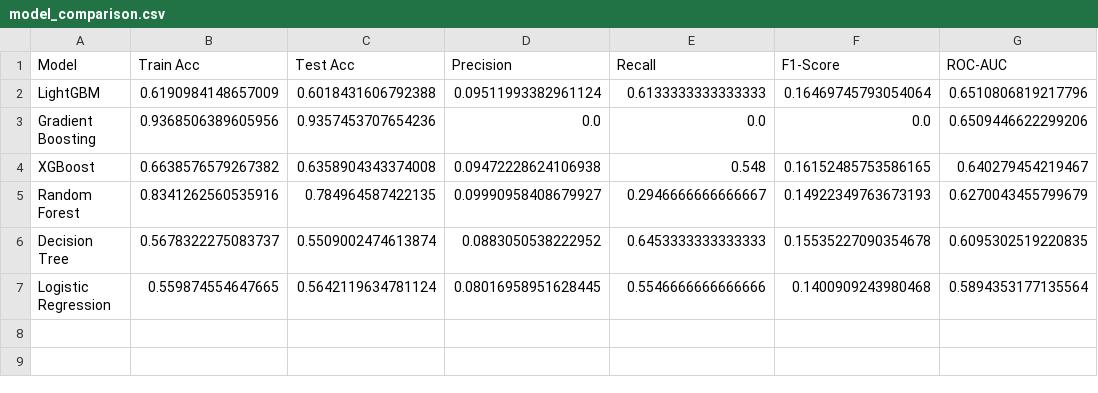
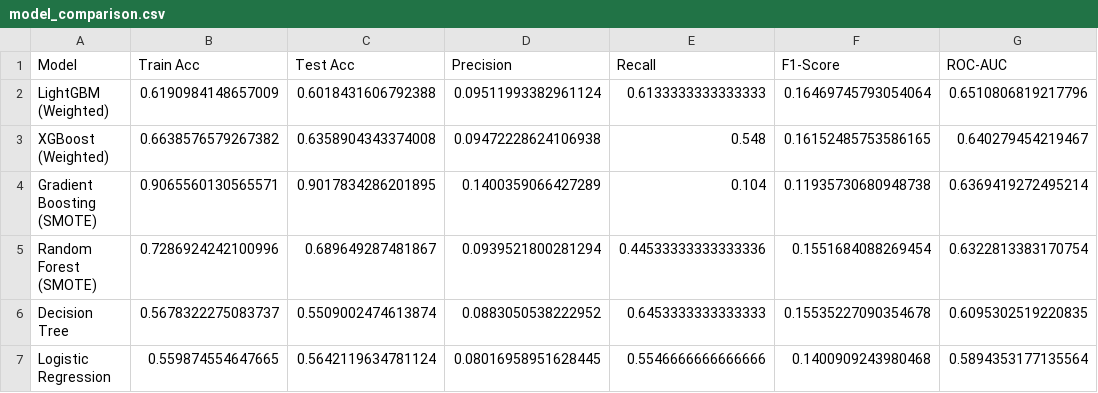
Before and after one commit to Pooja-p18/car-insurance-claim-prediction, a CSV file: outputs/model_comparison.csv, drawn as a sheet.

Commit message:
Improved model using SMOTE and class imbalance handling

```diff
--- a/outputs/model_comparison.csv
+++ b/outputs/model_comparison.csv
@@ -1,6 +1,6 @@
 Model,Train Acc,Test Acc,Precision,Recall,F1-Score,ROC-AUC
-LightGBM,0.6190984148657009,0.6018431606792388,0.09511993382961124,0.6133333333333333,0.16469745793054064,0.6510806819217796
-Gradient Boosting,0.9368506389605956,0.9357453707654236,0.0,0.0,0.0,0.6509446622299206
-XGBoost,0.6638576579267382,0.6358904343374008,0.09472228624106938,0.548,0.16152485753586165,0.640279454219467
-Random Forest,0.8341262560535916,0.784964587422135,0.09990958408679927,0.2946666666666667,0.14922349763673193,0.6270043455799679
+LightGBM (Weighted),0.6190984148657009,0.6018431606792388,0.09511993382961124,0.6133333333333333,0.16469745793054064,0.6510806819217796
+XGBoost (Weighted),0.6638576579267382,0.6358904343374008,0.09472228624106938,0.548,0.16152485753586165,0.640279454219467
+Gradient Boosting (SMOTE),0.9065560130565571,0.9017834286201895,0.1400359066427289,0.104,0.11935730680948738,0.6369419272495214
+Random Forest (SMOTE),0.7286924242100996,0.689649287481867,0.0939521800281294,0.44533333333333336,0.1551684088269454,0.6322813383170754
 Decision Tree,0.5678322275083737,0.5509002474613874,0.0883050538222952,0.6453333333333333,0.15535227090354678,0.6095302519220835
```
Also changed, not shown: 2 other files.
